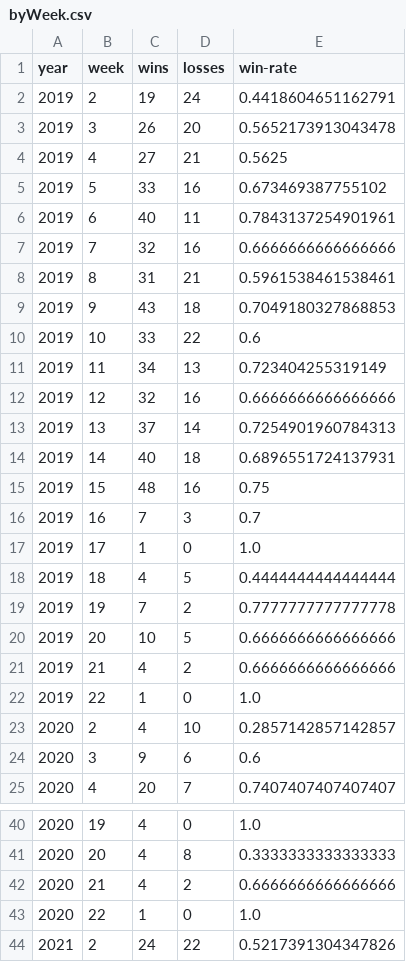
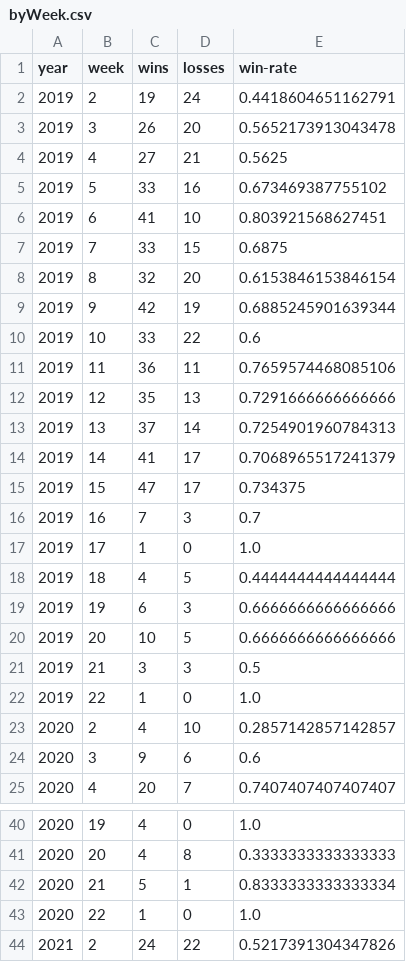
Before and after one commit to rob-nickel/CFBExtendedRecords, a CSV file: data/byWeek.csv, drawn as a sheet; only a part is shown, gaps mark what is left out; the diff covers the shown part only.

```diff
--- a/data/byWeek.csv
+++ b/data/byWeek.csv
@@ -5,12 +5,12 @@ year,week,wins,losses,win-rate
 2019,5,33,16,0.673469387755102
-2019,6,40,11,0.7843137254901961
-2019,7,32,16,0.6666666666666666
-2019,8,31,21,0.5961538461538461
-2019,9,43,18,0.7049180327868853
+2019,6,41,10,0.803921568627451
+2019,7,33,15,0.6875
+2019,8,32,20,0.6153846153846154
+2019,9,42,19,0.6885245901639344
 2019,10,33,22,0.6
-2019,11,34,13,0.723404255319149
-2019,12,32,16,0.6666666666666666
+2019,11,36,11,0.7659574468085106
+2019,12,35,13,0.7291666666666666
 2019,13,37,14,0.7254901960784313
-2019,14,40,18,0.6896551724137931
-2019,15,48,16,0.75
+2019,14,41,17,0.7068965517241379
+2019,15,47,17,0.734375
 2019,16,7,3,0.7
@@ -18,5 +18,5 @@ year,week,wins,losses,win-rate
 2019,18,4,5,0.4444444444444444
-2019,19,7,2,0.7777777777777778
+2019,19,6,3,0.6666666666666666
 2019,20,10,5,0.6666666666666666
-2019,21,4,2,0.6666666666666666
+2019,21,3,3,0.5
 2019,22,1,0,1.0
@@ -41,3 +41,3 @@ year,week,wins,losses,win-rate
 2020,20,4,8,0.3333333333333333
-2020,21,4,2,0.6666666666666666
+2020,21,5,1,0.8333333333333334
 2020,22,1,0,1.0
```
Also changed, not shown: 1 added row, 1 removed row and 55 edited cells elsewhere in this file, results/resultsAlphabetical.csv, results/resultsSorted.csv, 2 other files.
